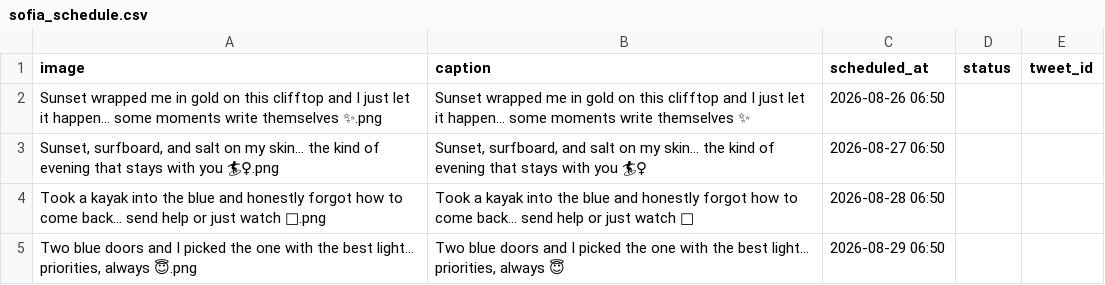
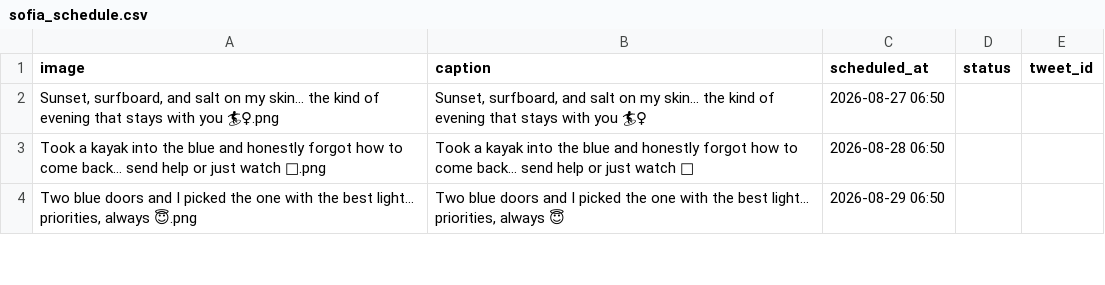
Before and after one commit to tmavra77/x-auto-poster-, a CSV file: sofia_schedule.csv, drawn as a sheet; only a part is shown; the diff names each change by its address in the sheet, - before the commit and + after, or states it on an @@ line.

```diff
--- a/sofia_schedule.csv
+++ b/sofia_schedule.csv
-row 2: Sunset wrapped me in gold on this clifftop and I just let it happen… some moments write themselves ✨.png | Sunset wrapped me in gold on this clifftop and I just let it happen… some moments write themselves ✨ | 2026-08-26 06:50
```
Also changed, not shown: sofia_history.csv, 1 other file.
